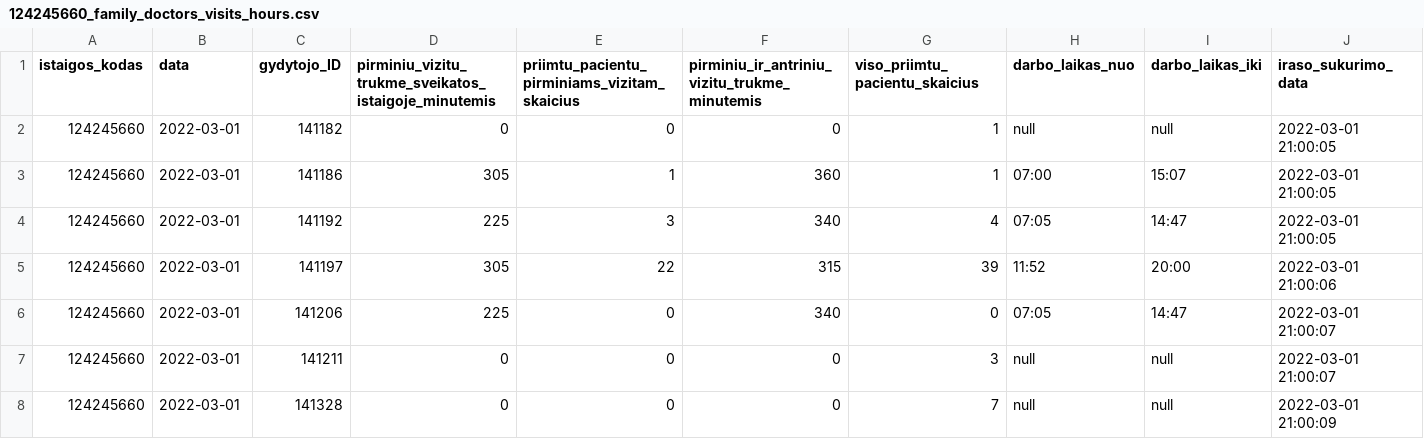
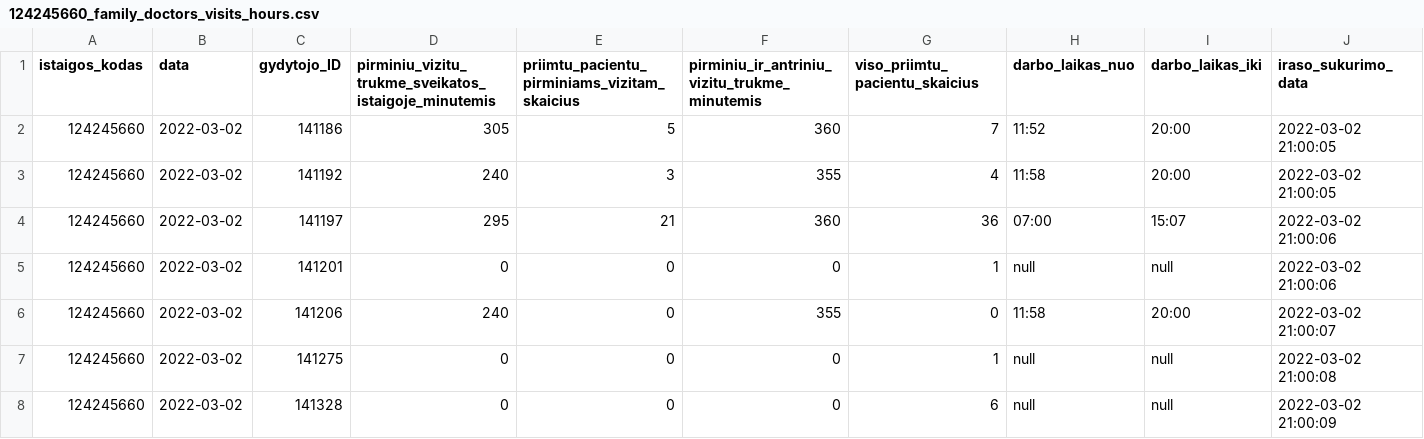
Before and after one commit to vilnius/seskines-poliklinika, a CSV file: 124245660_family_doctors_visits_hours.csv, drawn as a sheet; only a part is shown; the diff covers the shown part only.

```diff
--- a/124245660_family_doctors_visits_hours.csv
+++ b/124245660_family_doctors_visits_hours.csv
@@ -1,8 +1,8 @@
 istaigos_kodas;data;gydytojo_ID;pirminiu_vizitu_trukme_sveikatos_istaigoje_minutemis;priimtu_pacientu_pirminiams_vizitam_skaicius;pirminiu_ir_antriniu_vizitu_trukme_minutemis;viso_priimtu_pacientu_skaicius;darbo_laikas_nuo;darbo_laikas_iki;iraso_sukurimo_data
-124245660;2022-03-01;141182;0;0;0;1;null;null;2022-03-01 21:00:05
-124245660;2022-03-01;141186;305;1;360;1;07:00;15:07;2022-03-01 21:00:05
-124245660;2022-03-01;141192;225;3;340;4;07:05;14:47;2022-03-01 21:00:05
-124245660;2022-03-01;141197;305;22;315;39;11:52;20:00;2022-03-01 21:00:06
-124245660;2022-03-01;141206;225;0;340;0;07:05;14:47;2022-03-01 21:00:07
-124245660;2022-03-01;141211;0;0;0;3;null;null;2022-03-01 21:00:07
-124245660;2022-03-01;141328;0;0;0;7;null;null;2022-03-01 21:00:09
+124245660;2022-03-02;141186;305;5;360;7;11:52;20:00;2022-03-02 21:00:05
+124245660;2022-03-02;141192;240;3;355;4;11:58;20:00;2022-03-02 21:00:05
+124245660;2022-03-02;141197;295;21;360;36;07:00;15:07;2022-03-02 21:00:06
+124245660;2022-03-02;141201;0;0;0;1;null;null;2022-03-02 21:00:06
+124245660;2022-03-02;141206;240;0;355;0;11:58;20:00;2022-03-02 21:00:07
+124245660;2022-03-02;141275;0;0;0;1;null;null;2022-03-02 21:00:08
+124245660;2022-03-02;141328;0;0;0;6;null;null;2022-03-02 21:00:09
```
Also changed, not shown: 1 added row, 1 removed row and 64 edited cells elsewhere in this file, 124245660_family_doctors_list.csv, 1 other file.
